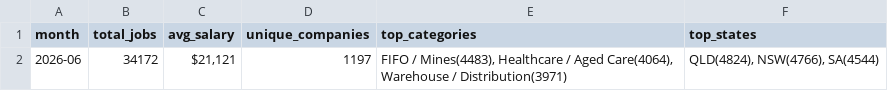
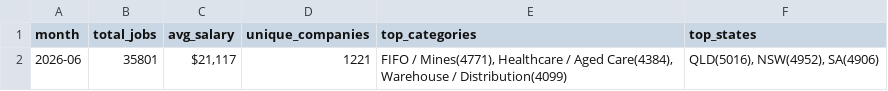
Before and after one commit to picaaart/Seekscrapper, a CSV file: data/monthly_trends.csv, drawn as a sheet.

```diff
--- a/data/monthly_trends.csv
+++ b/data/monthly_trends.csv
@@ -1,2 +1,2 @@
 month,total_jobs,avg_salary,unique_companies,top_categories,top_states
-2026-06,34172,"$21,121",1197,"FIFO / Mines(4483), Healthcare / Aged Care(4064), Warehouse / Distribution(3971)","QLD(4824), NSW(4766), SA(4544)"
+2026-06,35801,"$21,117",1221,"FIFO / Mines(4771), Healthcare / Aged Care(4384), Warehouse / Distribution(4099)","QLD(5016), NSW(4952), SA(4906)"
```
Also changed, not shown: data/category_stats.csv, data/location_stats.csv, 4 other files.
